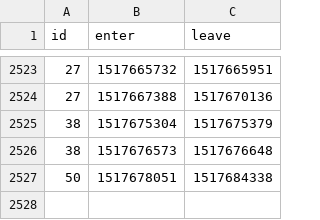
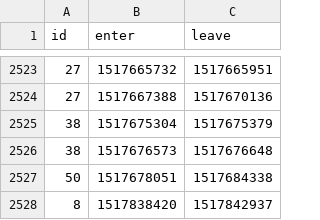
Before and after one commit to HacklabJKL/visitor_data, a CSV file: visit.csv, drawn as a sheet; only a part is shown, gaps mark what is left out.

Commit message:
Daily visitor database dump

```diff
--- a/visit.csv
+++ b/visit.csv
@@ -2527 +2527,2 @@ id,enter,leave
 50,1517678051,1517684338
+8,1517838420,1517842937
```
